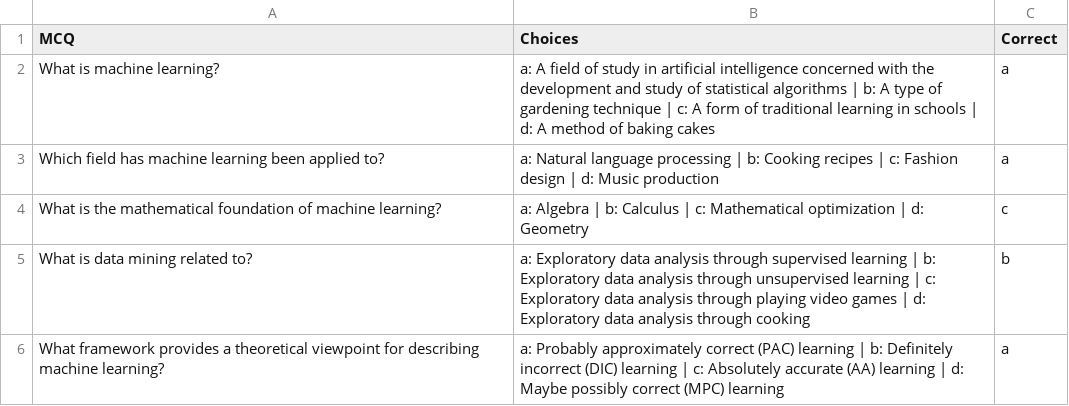
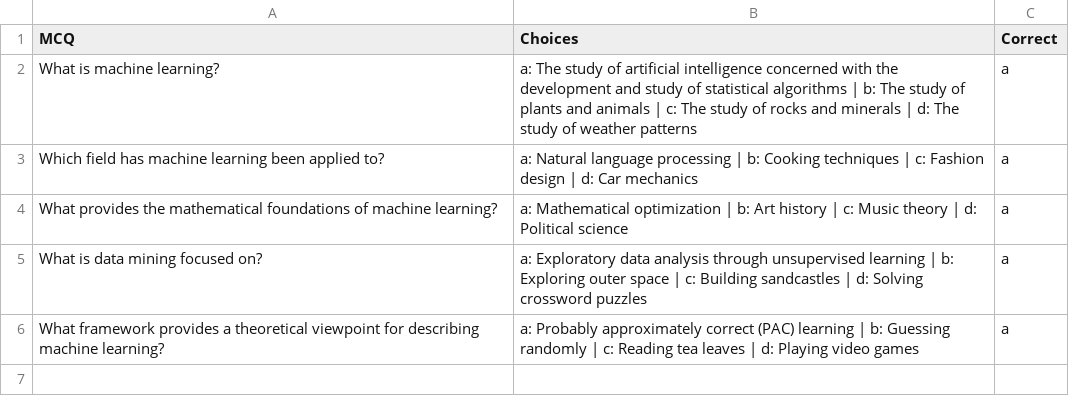
Before and after one commit to Raghxv11/mcqgen, a CSV file: experiment/machinelearning.csv, drawn as a sheet.

```diff
--- a/experiment/machinelearning.csv
+++ b/experiment/machinelearning.csv
@@ -1,6 +1,6 @@
 MCQ,Choices,Correct
-What is machine learning?,a: A field of study in artificial intelligence concerned with the development and study of statistical algorithms | b: A type of gardening technique | c: A form of traditional learning in schools | d: A method of baking cakes,a
-Which field has machine learning been applied to?,a: Natural language processing | b: Cooking recipes | c: Fashion design | d: Music production,a
-What is the mathematical foundation of machine learning?,a: Algebra | b: Calculus | c: Mathematical optimization | d: Geometry,c
-What is data mining related to?,a: Exploratory data analysis through supervised learning | b: Exploratory data analysis through unsupervised learning | c: Exploratory data analysis through playing video games | d: Exploratory data analysis through cooking,b
-What framework provides a theoretical viewpoint for describing machine learning?,a: Probably approximately correct (PAC) learning | b: Definitely incorrect (DIC) learning | c: Absolutely accurate (AA) learning | d: Maybe possibly correct (MPC) learning,a
+What is machine learning?,a: The study of artificial intelligence concerned with the development and study of statistical algorithms | b: The study of plants and animals | c: The study of rocks and minerals | d: The study of weather patterns,a
+Which field has machine learning been applied to?,a: Natural language processing | b: Cooking techniques | c: Fashion design | d: Car mechanics,a
+What provides the mathematical foundations of machine learning?,a: Mathematical optimization | b: Art history | c: Music theory | d: Political science,a
+What is data mining focused on?,a: Exploratory data analysis through unsupervised learning | b: Exploring outer space | c: Building sandcastles | d: Solving crossword puzzles,a
+What framework provides a theoretical viewpoint for describing machine learning?,a: Probably approximately correct (PAC) learning | b: Guessing randomly | c: Reading tea leaves | d: Playing video games,a
```
Also changed, not shown: 2 other files.
